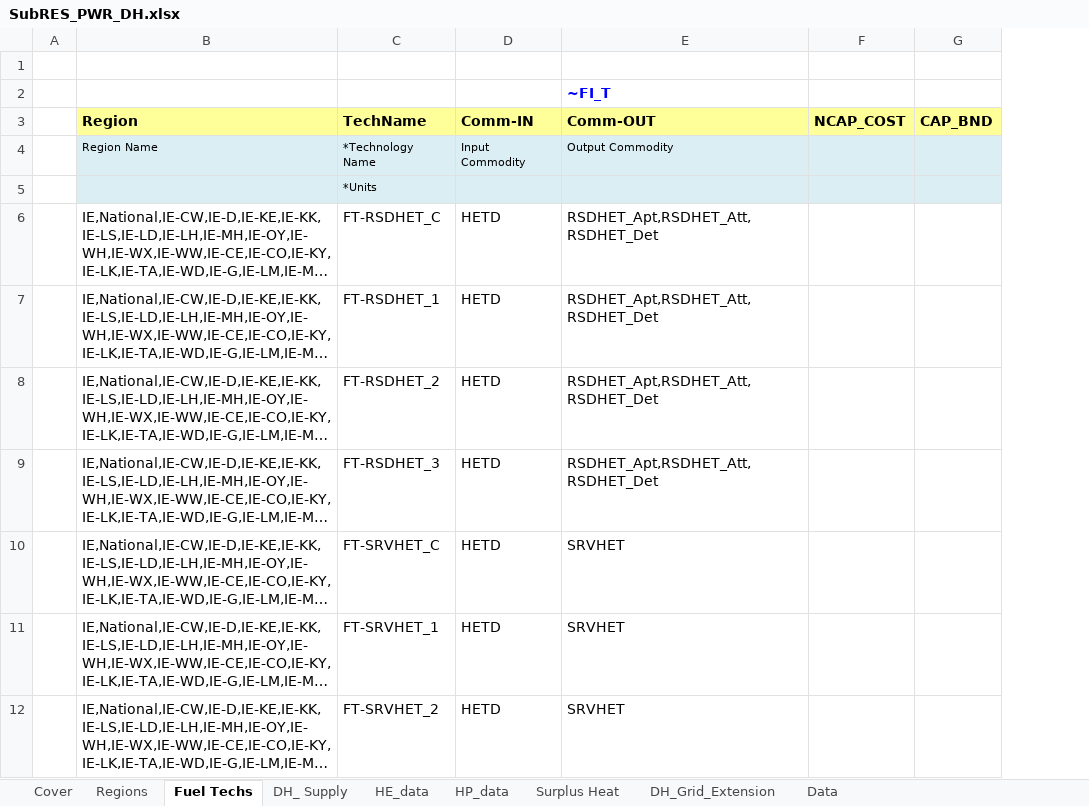
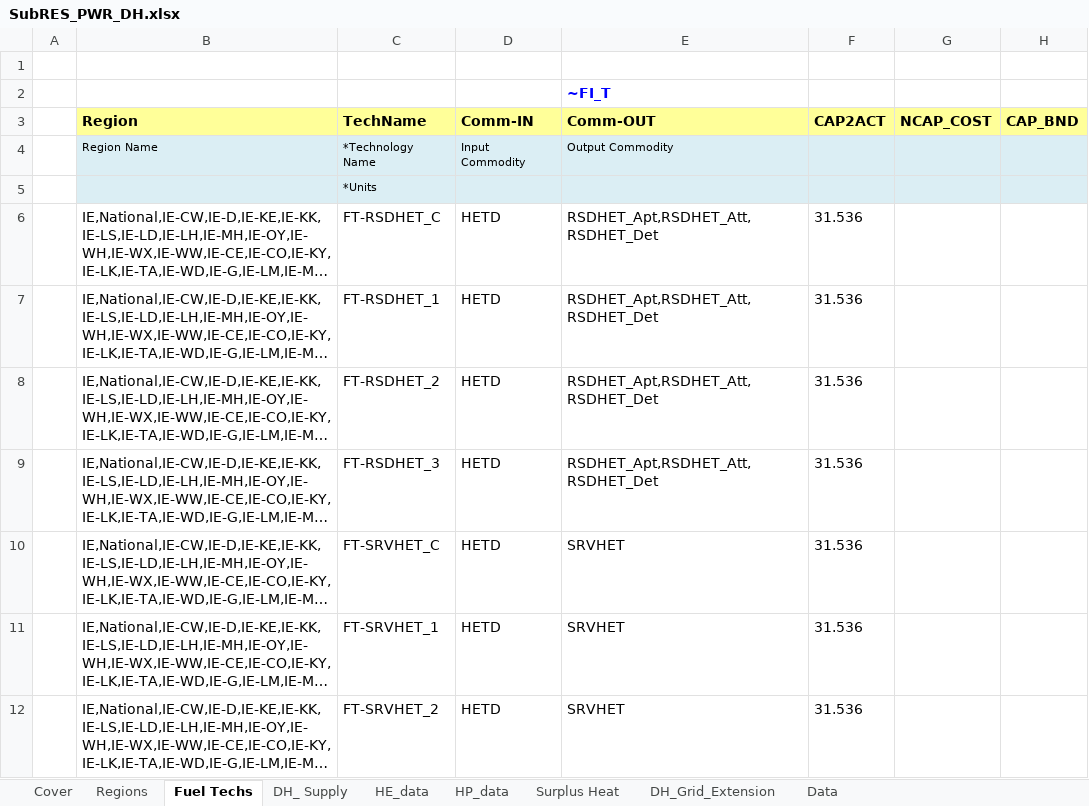
Before and after one commit to MaREI-EPMG/times-ireland-model, an Excel workbook: SubRES_TMPL/SubRES_PWR_DH.xlsx, sheet Fuel Techs, drawn as a sheet; only a part is shown; long unchanged cells end in …; values as stored, in another font and other column widths than the file's, no borders; the diff names each change by its address in the sheet, - before the commit and + after, or states it on an @@ line.

```diff
--- a/SubRES_TMPL/SubRES_PWR_DH.xlsx (sheet Fuel Techs)
+++ b/SubRES_TMPL/SubRES_PWR_DH.xlsx (sheet Fuel Techs)
+column F (CAP2ACT), rows 6-12: all 31.536
```
Also changed, not shown: sheet DH_Grid_Extension.
